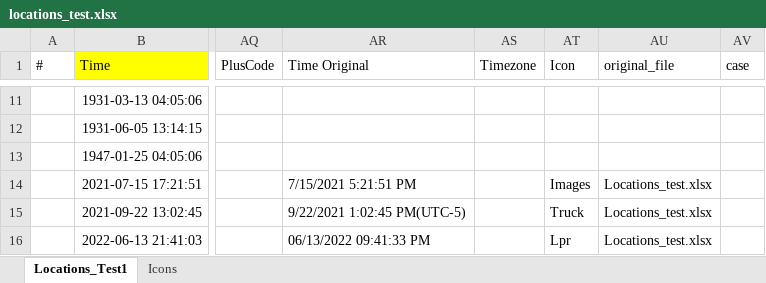
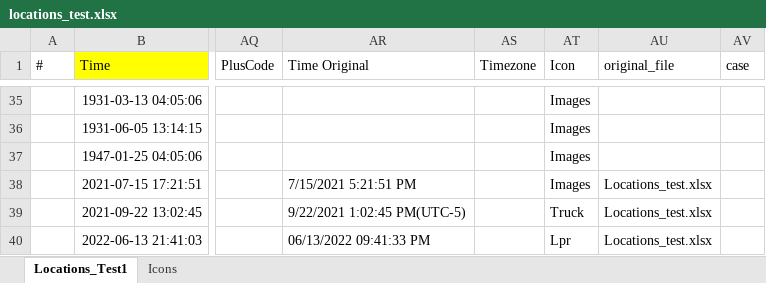
Before and after one commit to LincolnLandForensics/HodgePodge, an Excel workbook: GPS2Address/locations_test.xlsx, sheet Locations_Test1, drawn as a sheet; only a part is shown, gaps mark what is left out; values as stored, in another font and other column widths than the file's, no borders; addresses are those after the commit; the diff covers the shown part only; the diff names each change by its address in the sheet, - before the commit and + after, or states it on an @@ line.

```diff
--- a/GPS2Address/locations_test.xlsx (sheet Locations_Test1)
+++ b/GPS2Address/locations_test.xlsx (sheet Locations_Test1)
-AT35:AT37 (Icon): (empty)
+AT35:AT37 (Icon): Images
```
Also changed, not shown: 24 added rows and 5 edited cells elsewhere in this sheet, charts or pictures, 1 other file.
